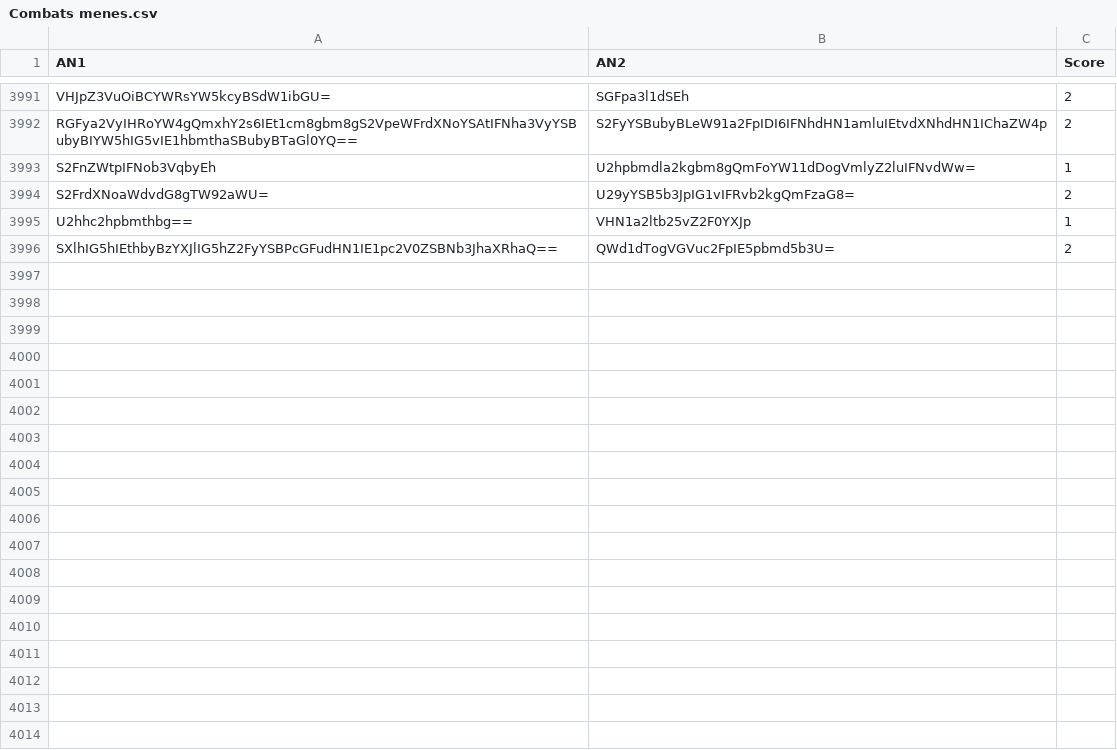
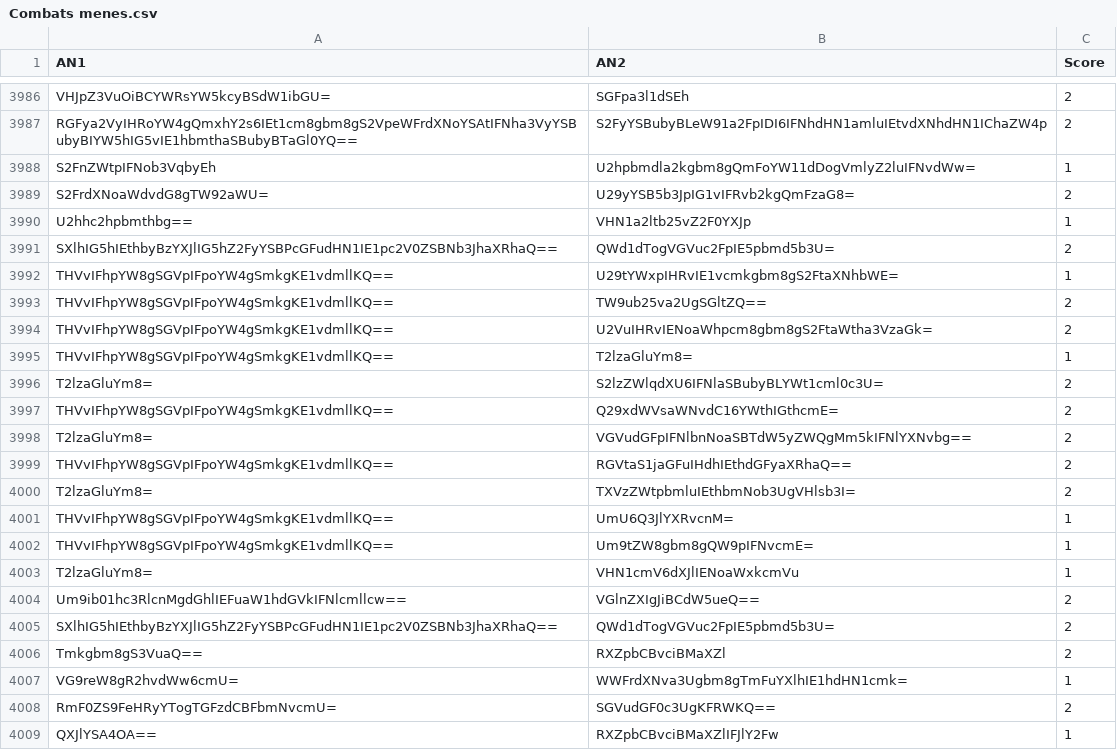
Before and after one commit to Reinaldodos/Anime, a CSV file: anidb jugement comparatif/Combats menes.csv, drawn as a sheet; only a part is shown, gaps mark what is left out; the shorter side is filled out with more unchanged rows; the diff covers the shown part only; the diff names each change by its address in the sheet, - before the commit and + after, or states it on an @@ line.

Commit message:
Luo Xiao Hei Oishinbo

```diff
--- a/anidb jugement comparatif/Combats menes.csv
+++ b/anidb jugement comparatif/Combats menes.csv
+row 3991: SXlhIG5hIEthbyBzYXJlIG5hZ2FyYSBPcGFudHN1IE1pc2V0ZSBNb3JhaXRhaQ== | QWd1dTogVGVuc2FpIE5pbmd5b3U= | 2
+row 3992: THVvIFhpYW8gSGVpIFpoYW4gSmkgKE1vdmllKQ== | U29tYWxpIHRvIE1vcmkgbm8gS2FtaXNhbWE= | 1
+row 3993: THVvIFhpYW8gSGVpIFpoYW4gSmkgKE1vdmllKQ== | TW9ub25va2UgSGltZQ== | 2
+row 3994: THVvIFhpYW8gSGVpIFpoYW4gSmkgKE1vdmllKQ== | U2VuIHRvIENoaWhpcm8gbm8gS2FtaWtha3VzaGk= | 2
+row 3995: THVvIFhpYW8gSGVpIFpoYW4gSmkgKE1vdmllKQ== | T2lzaGluYm8= | 1
+row 3996: T2lzaGluYm8= | S2lzZWlqdXU6IFNlaSBubyBLYWt1cml0c3U= | 2
+row 3997: THVvIFhpYW8gSGVpIFpoYW4gSmkgKE1vdmllKQ== | Q29xdWVsaWNvdC16YWthIGthcmE= | 2
+row 3998: T2lzaGluYm8= | VGVudGFpIFNlbnNoaSBTdW5yZWQgMm5kIFNlYXNvbg== | 2
+row 3999: THVvIFhpYW8gSGVpIFpoYW4gSmkgKE1vdmllKQ== | RGVtaS1jaGFuIHdhIEthdGFyaXRhaQ== | 2
+row 4000: T2lzaGluYm8= | TXVzZWtpbmluIEthbmNob3UgVHlsb3I= | 2
+row 4001: THVvIFhpYW8gSGVpIFpoYW4gSmkgKE1vdmllKQ== | UmU6Q3JlYXRvcnM= | 1
+row 4002: THVvIFhpYW8gSGVpIFpoYW4gSmkgKE1vdmllKQ== | Um9tZW8gbm8gQW9pIFNvcmE= | 1
+row 4003: T2lzaGluYm8= | VHN1cmV6dXJlIENoaWxkcmVu | 1
+row 4004: Um9ib01hc3RlcnMgdGhlIEFuaW1hdGVkIFNlcmllcw== | VGlnZXIgJiBCdW5ueQ== | 2
+row 4005: SXlhIG5hIEthbyBzYXJlIG5hZ2FyYSBPcGFudHN1IE1pc2V0ZSBNb3JhaXRhaQ== | QWd1dTogVGVuc2FpIE5pbmd5b3U= | 2
+row 4006: Tmkgbm8gS3VuaQ== | RXZpbCBvciBMaXZl | 2
+row 4007: VG9reW8gR2hvdWw6cmU= | WWFrdXNva3Ugbm8gTmFuYXlhIE1hdHN1cmk= | 1
+row 4008: RmF0ZS9FeHRyYTogTGFzdCBFbmNvcmU= | SGVudGF0c3UgKFRWKQ== | 2
+row 4009: QXJlYSA4OA== | RXZpbCBvciBMaXZlIFJlY2Fw | 1
```
Also changed, not shown: 16 added rows and 5 removed rows elsewhere in this file.
